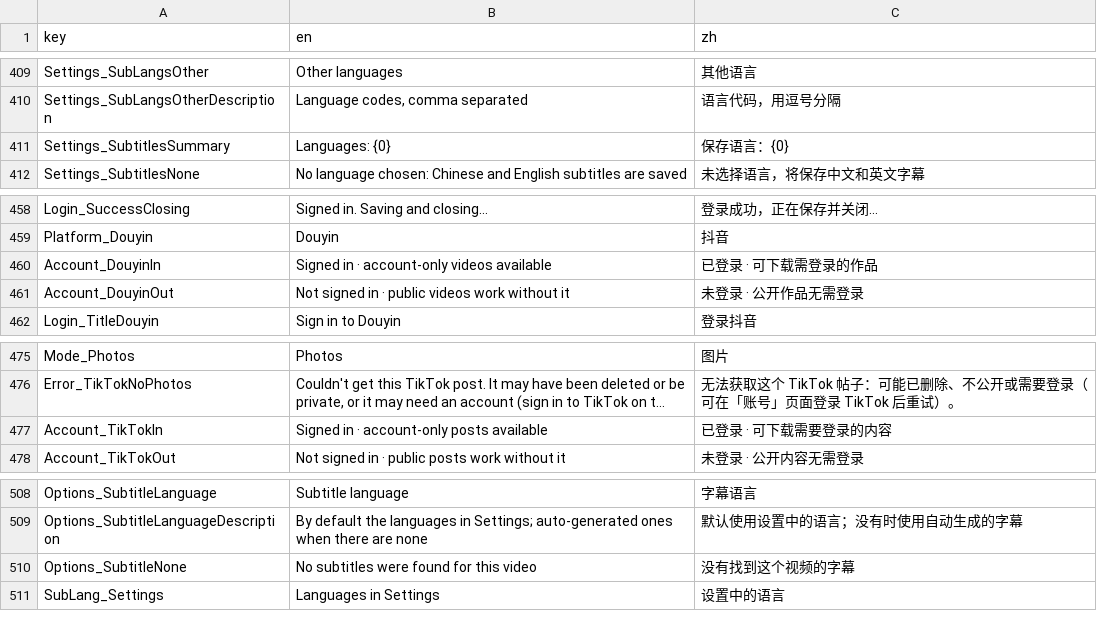
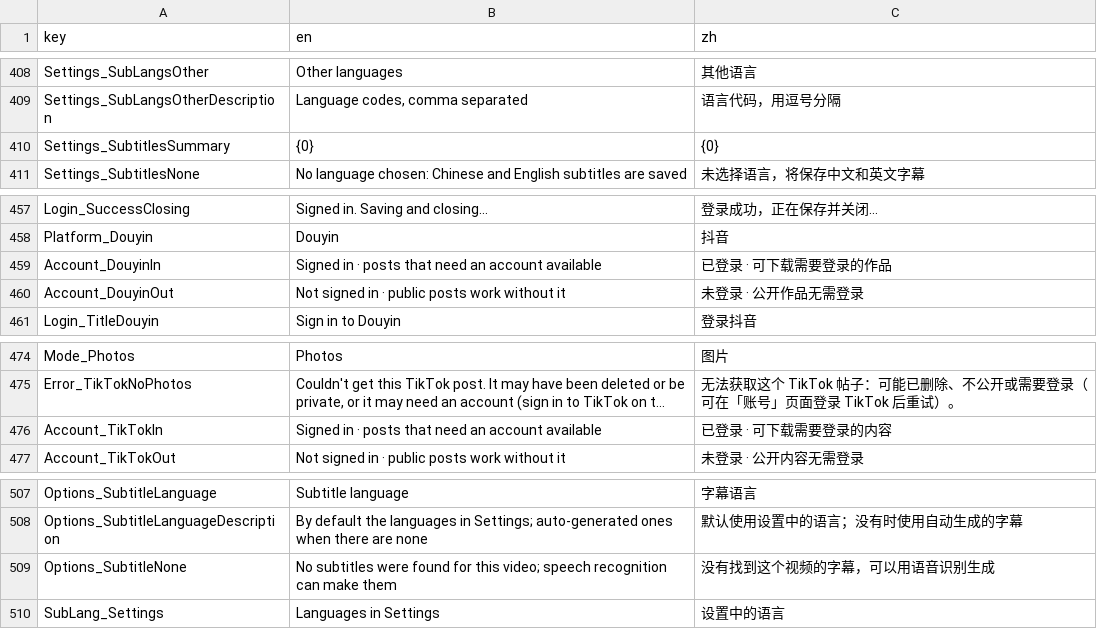
Before and after one commit to Magicherry/VidFlow, a TSV file: VidFlow.Core/Localization/Strings.tsv, drawn as a sheet; only a part is shown, gaps mark what is left out; long unchanged cells end in …; addresses are those after the commit; the diff covers the shown part only; the diff names each change by its address in the sheet, - before the commit and + after, or states it on an @@ line.

```diff
--- a/VidFlow.Core/Localization/Strings.tsv
+++ b/VidFlow.Core/Localization/Strings.tsv
-B410 (en): Languages: {0}
+B410 (en): {0}
-C410 (zh): 保存语言：{0}
+C410 (zh): {0}
-B459 (en): Signed in · account-only videos available
+B459 (en): Signed in · posts that need an account available
-C459 (zh): 已登录 · 可下载需登录的作品
+C459 (zh): 已登录 · 可下载需要登录的作品
-B460 (en): Not signed in · public videos work without it
+B460 (en): Not signed in · public posts work without it
-B476 (en): Signed in · account-only posts available
+B476 (en): Signed in · posts that need an account available
-B509 (en): …for this video
+B509 (en): …for this video; speech recognition can make them
-C509 (zh): 没有找到这个视频的字幕
+C509 (zh): 没有找到这个视频的字幕，可以用语音识别生成
```
Also changed, not shown: 38 added rows, 1 removed row and 20 edited cells elsewhere in this file, 20 other files.
